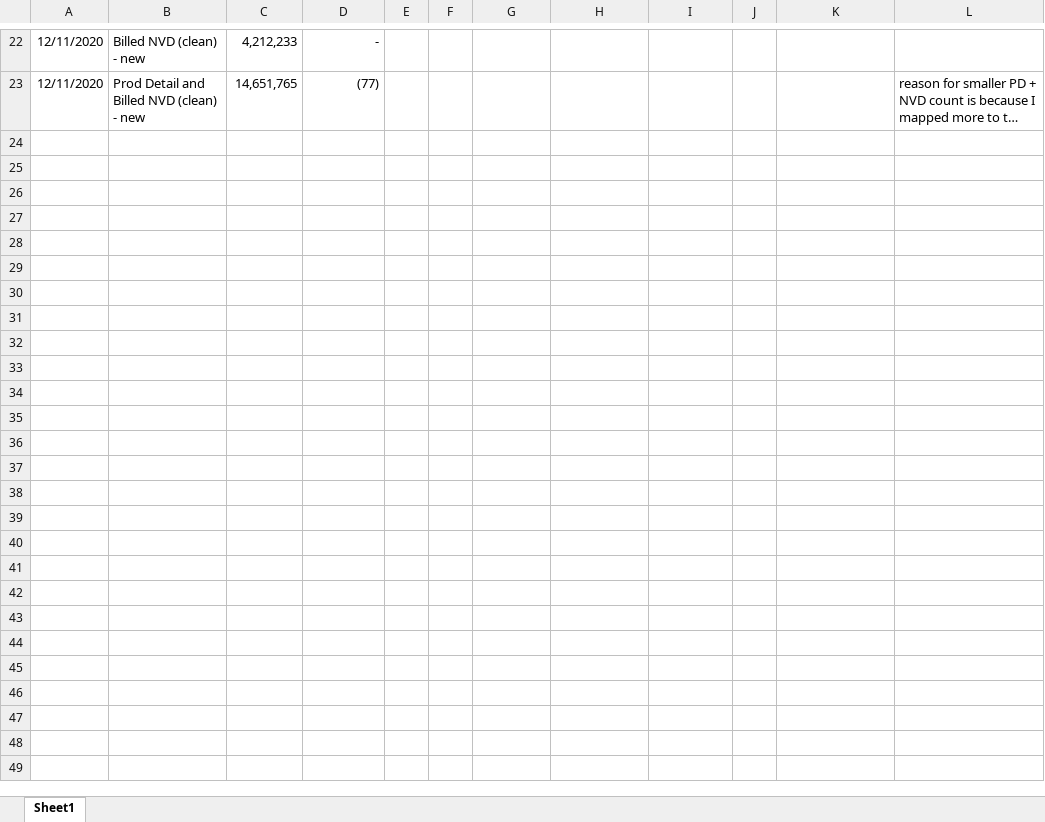
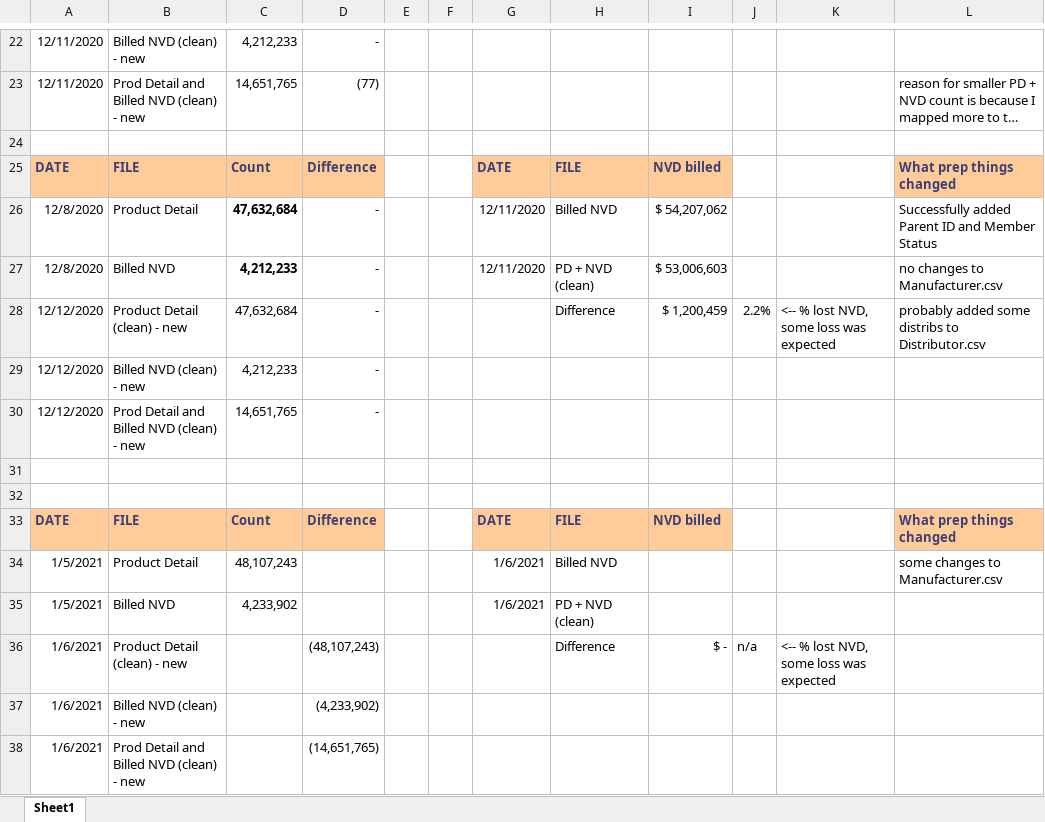
Before and after one commit to tomfielden/TerikoTableau, an Excel workbook: ExtraDetails/ValidateTotals.xlsx, sheet Sheet1, drawn as a sheet; only a part is shown, gaps mark what is left out; long unchanged cells end in …; values as stored, in another font and other column widths than the file's, no borders; the diff names each change by its address in the sheet, - before the commit and + after, or states it on an @@ line.

```diff
--- a/ExtraDetails/ValidateTotals.xlsx (sheet Sheet1)
+++ b/ExtraDetails/ValidateTotals.xlsx (sheet Sheet1)
+row 24: (empty)
+row 25: DATE | FILE | Count | Difference |  |  | DATE | FILE | NVD billed |  |  | What prep things changed
+row 26: 12/8/2020 | Product Detail | 47,632,684 | - |  |  | 12/11/2020 | Billed NVD | $ 54,207,062 |  |  | Successfully added Parent ID and Member Status
+row 27: 12/8/2020 | Billed NVD | 4,212,233 | - |  |  | 12/11/2020 | PD + NVD (clean) | $ 53,006,603 |  |  | no changes to Manufacturer.csv
+row 28: 12/12/2020 | Product Detail (clean) - new | 47,632,684 | - |  |  |  | Difference | $ 1,200,459 | 2.2% | <-- % lost NVD, some loss was expected | probably added some distribs to Distributor.csv
+row 29: 12/12/2020 | Billed NVD (clean) - new | 4,212,233 | -
+row 30: 12/12/2020 | Prod Detail and Billed NVD (clean) - new | 14,651,765 | -
+row 31: (empty)
+row 32: (empty)
+row 33: DATE | FILE | Count | Difference |  |  | DATE | FILE | NVD billed |  |  | What prep things changed
+row 34: 1/5/2021 | Product Detail | 48,107,243 |  |  |  | 1/6/2021 | Billed NVD |  |  |  | some changes to Manufacturer.csv
+row 35: 1/5/2021 | Billed NVD | 4,233,902 |  |  |  | 1/6/2021 | PD + NVD (clean)
+row 36: 1/6/2021 | Product Detail (clean) - new |  | (48,107,243) |  |  |  | Difference | $ - | n/a | <-- % lost NVD, some loss was expected
+row 37: 1/6/2021 | Billed NVD (clean) - new |  | (4,233,902)
+row 38: 1/6/2021 | Prod Detail and Billed NVD (clean) - new |  | (14,651,765)
```
Also changed, not shown: 1 other file.
